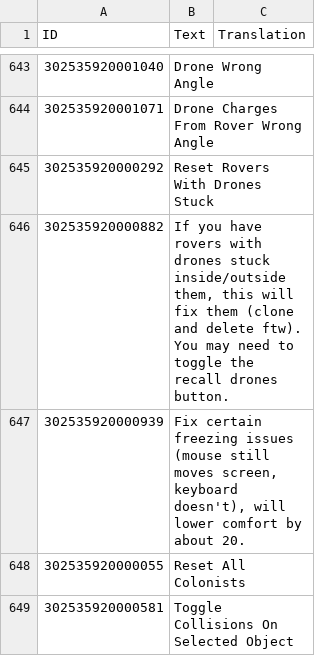
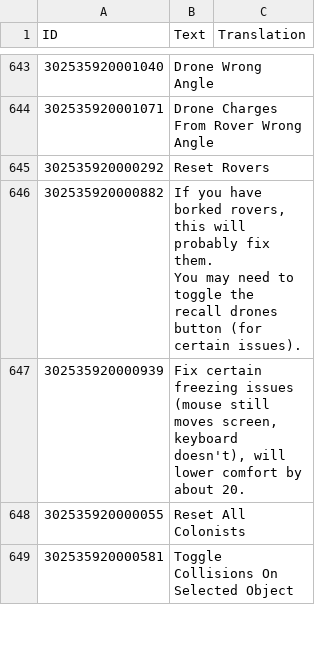
Before and after one commit to ChoGGi/SurvivingMars_CheatMods, a CSV file: Expanded Cheat Menu/Locales/English.csv, drawn as a sheet; only a part is shown, gaps mark what is left out; ↵ is a line break in a cell; the diff names each change by its address in the sheet, - before the commit and + after, or states it on an @@ line.

Commit message:
Expanded Cheat Menu:
English

ExpandedCheatMenu@choggi.org

```diff
--- a/Expanded Cheat Menu/Locales/English.csv
+++ b/Expanded Cheat Menu/Locales/English.csv
-B645 (Text): Reset Rovers With Drones Stuck
+B645 (Text): Reset Rovers
-B646 (Text): …you have rovers with drones stuck inside/outside them, this will fix them (clone and delete ftw). ↵ You may need to toggle the recall drones button.
+B646 (Text): …you have borked rovers, this will probably fix them. ↵ You may need to toggle the recall drones button (for certain issues).
```
Also changed, not shown: 2 other files.
